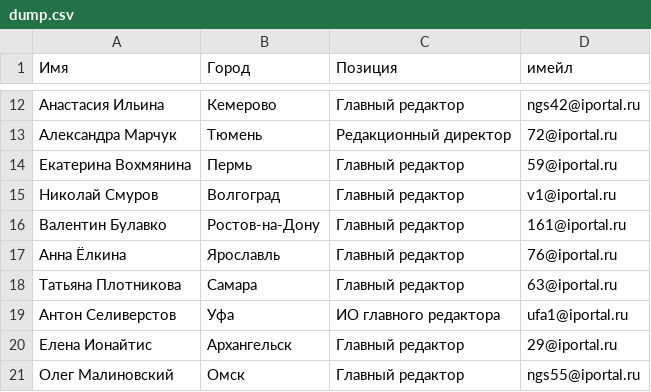
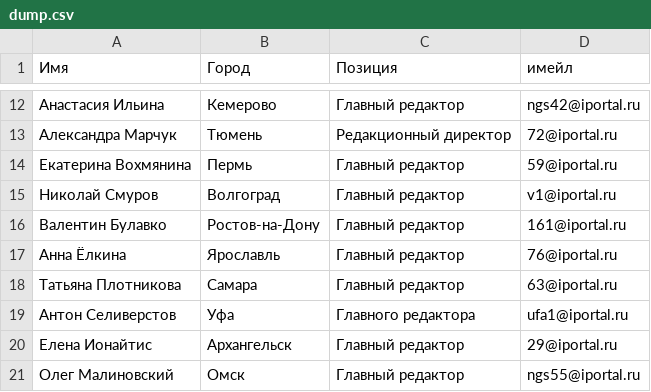
Before and after one commit to BOPOH1243/MediakitParser, a CSV file: dump.csv, drawn as a sheet; only a part is shown, gaps mark what is left out.

```diff
--- a/dump.csv
+++ b/dump.csv
@@ -18,3 +18,3 @@
 Татьяна Плотникова ,Самара ,Главный редактор,63@iportal.ru
-Антон Селиверстов ,Уфа ,ИО главного редактора,ufa1@iportal.ru
+Антон Селиверстов ,Уфа ,Главного редактора,ufa1@iportal.ru
 Елена Ионайтис ,Архангельск ,Главный редактор,29@iportal.ru
```
Also changed, not shown: 1 other file.
